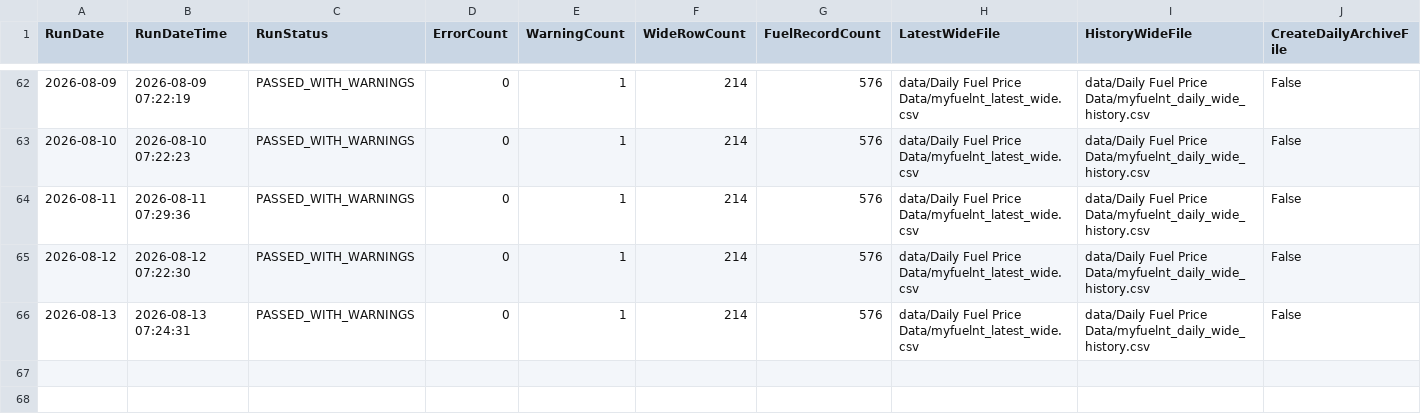
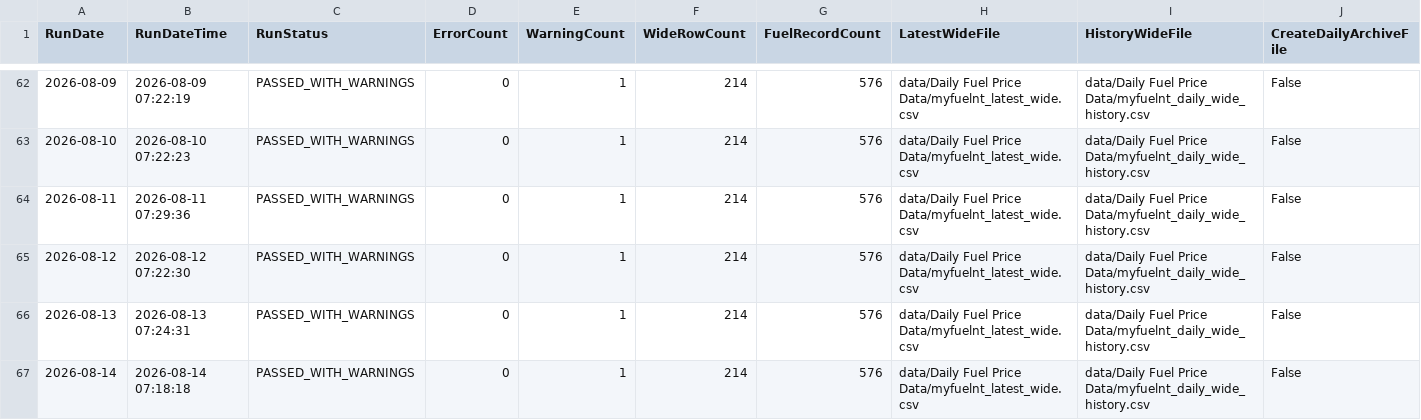
Before and after one commit to ResearchTourismNT/Fuel-Prices, a CSV file: data/Daily Fuel Price Data/myfuelnt_quality_log.csv, drawn as a sheet; only a part is shown, gaps mark what is left out; rows hold the shown columns only; the diff names each change by its address in the sheet, - before the commit and + after, or states it on an @@ line.

Commit message:
Append MyFuelNT quality log for 2026-08-14

```diff
--- a/data/Daily Fuel Price Data/myfuelnt_quality_log.csv
+++ b/data/Daily Fuel Price Data/myfuelnt_quality_log.csv
+row 67: 2026-08-14 | 2026-08-14 07:18:18 | PASSED_WITH_WARNINGS | 0 | 1 | 214 | 576 | data/Daily Fuel Price Data/myfuelnt_latest_wide.csv | data/Daily Fuel Price Data/myfuelnt_daily_wide_history.csv | False
```
